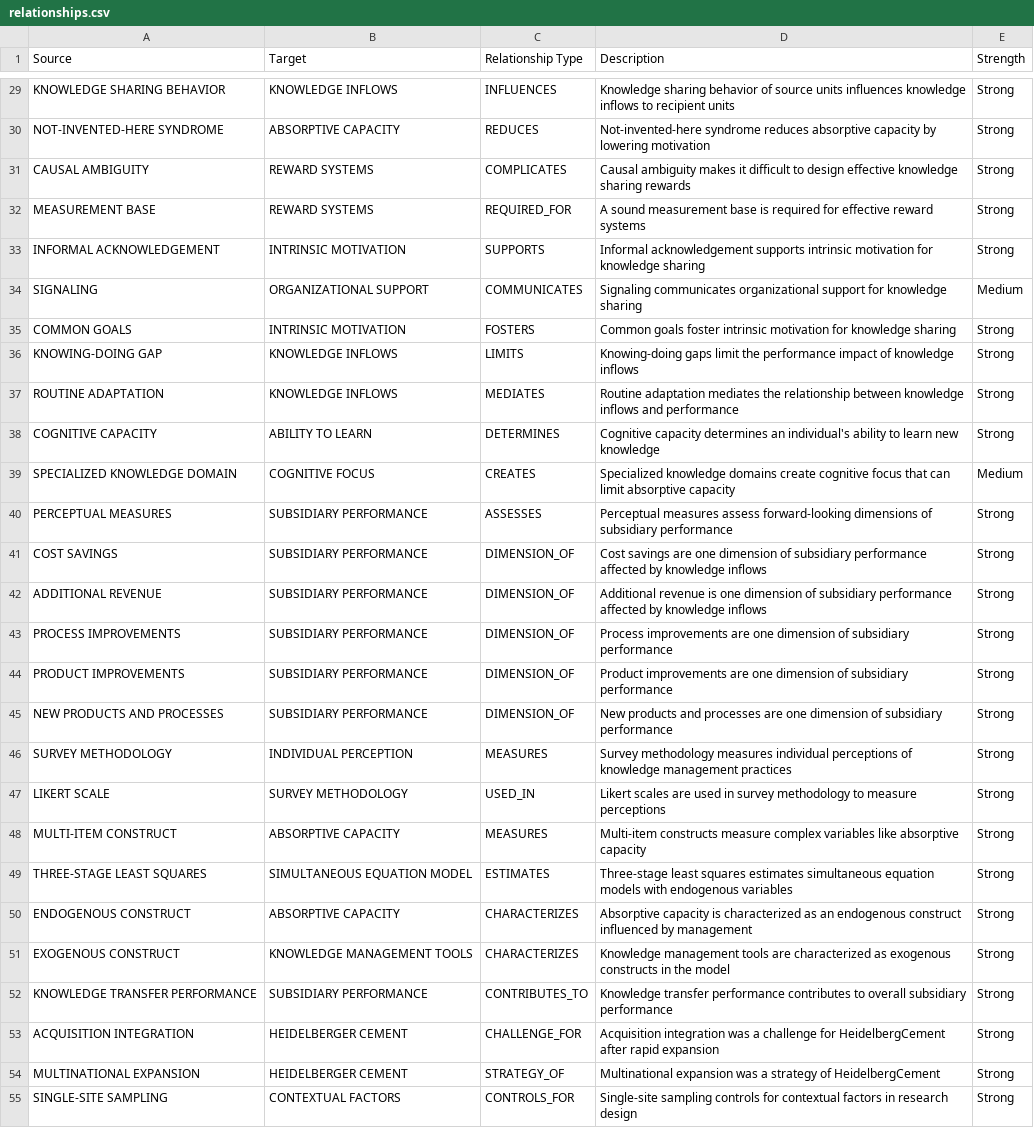
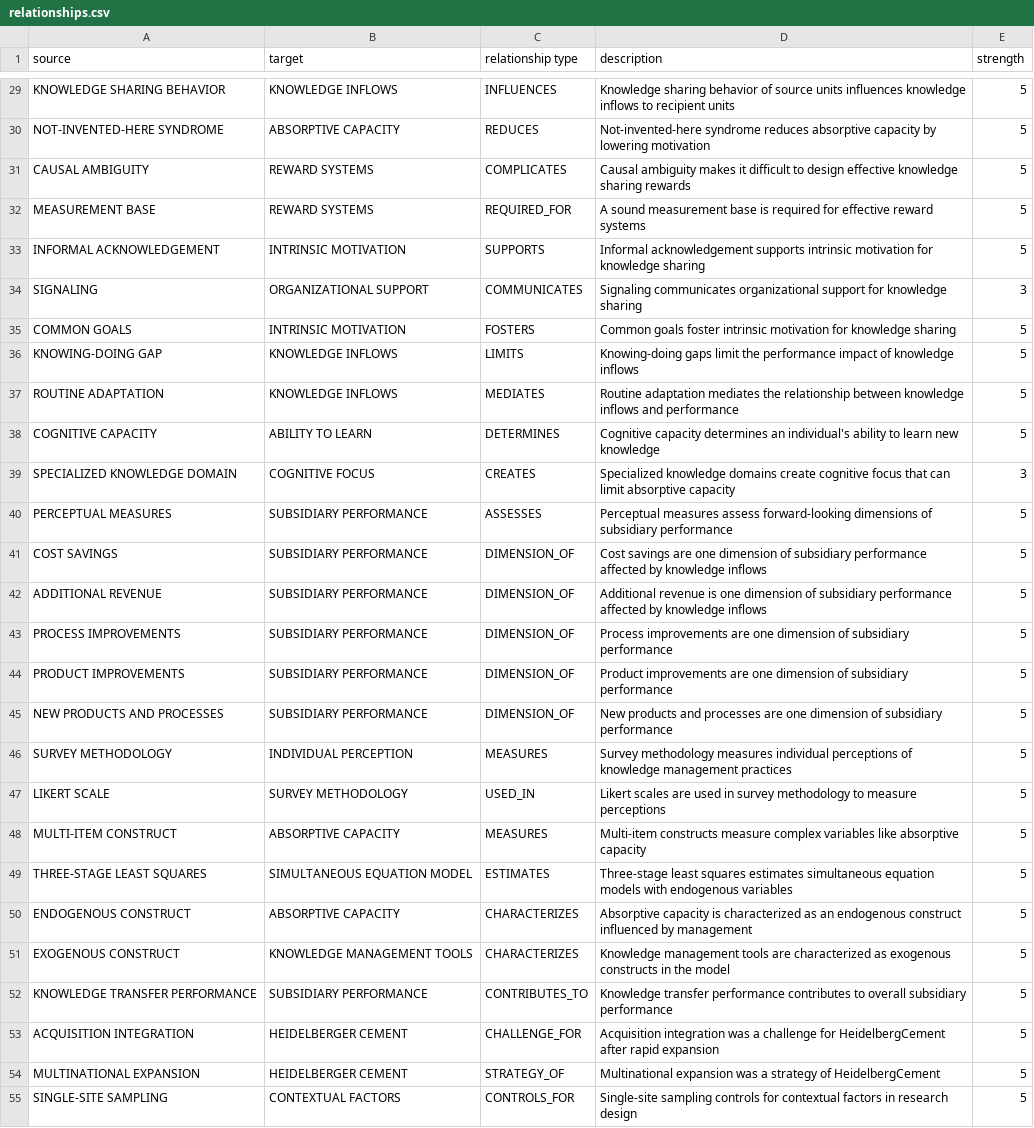
Before and after one commit to nicolefavero/Chatbot-in-academia, a CSV file: llama_chatbot/GraphRAGbot_piloted/relationships.csv, drawn as a sheet; only a part is shown, gaps mark what is left out; the diff covers the shown part only; the diff names each change by its address in the sheet, - before the commit and + after, or states it on an @@ line.

Commit message:
fixed relationships

```diff
--- a/llama_chatbot/GraphRAGbot_piloted/relationships.csv
+++ b/llama_chatbot/GraphRAGbot_piloted/relationships.csv
-A1: Source
+A1: source
-B1: Target
+B1: target
-C1: Relationship Type
+C1: relationship type
-D1: Description
+D1: description
-E1: Strength
+E1: strength
-E29:E33 (strength): Strong
+E29:E33 (strength): 5
-E34 (strength): Medium
+E34 (strength): 3
-E35:E38 (strength): Strong
+E35:E38 (strength): 5
-E39 (strength): Medium
+E39 (strength): 3
-E40:E55 (strength): Strong
+E40:E55 (strength): 5
```
Also changed, not shown: 8 added rows, 7 removed rows and 84 edited cells elsewhere in this file, 1 other file.
